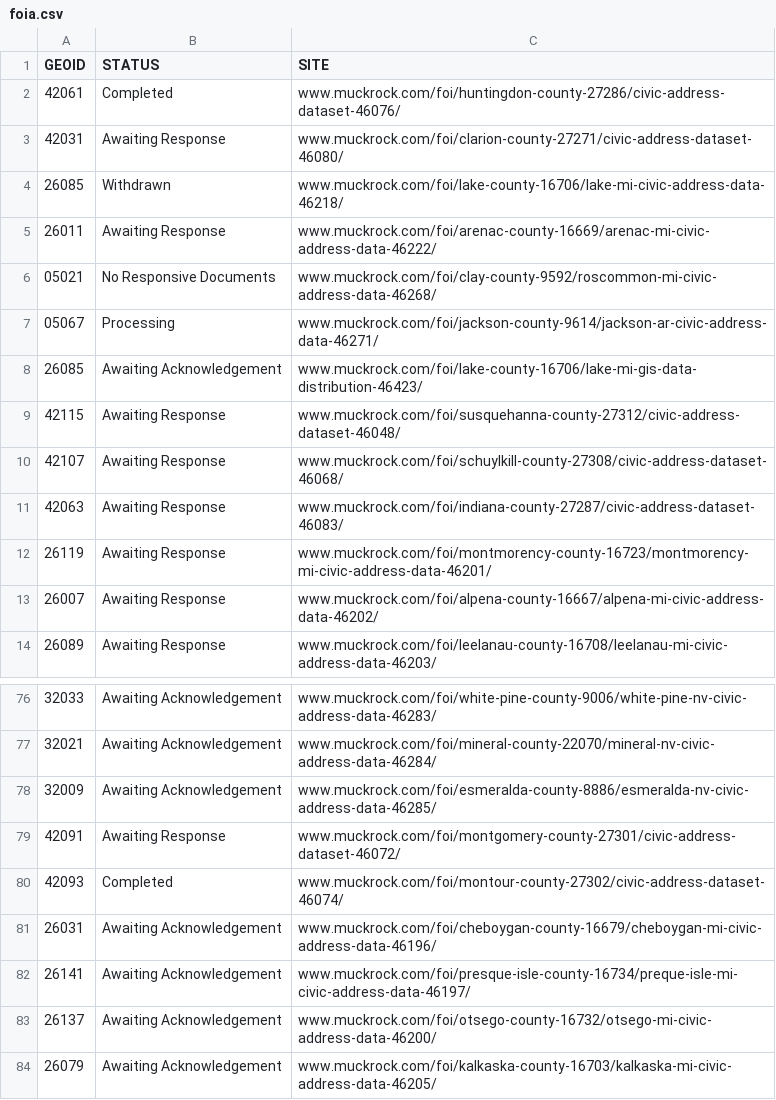
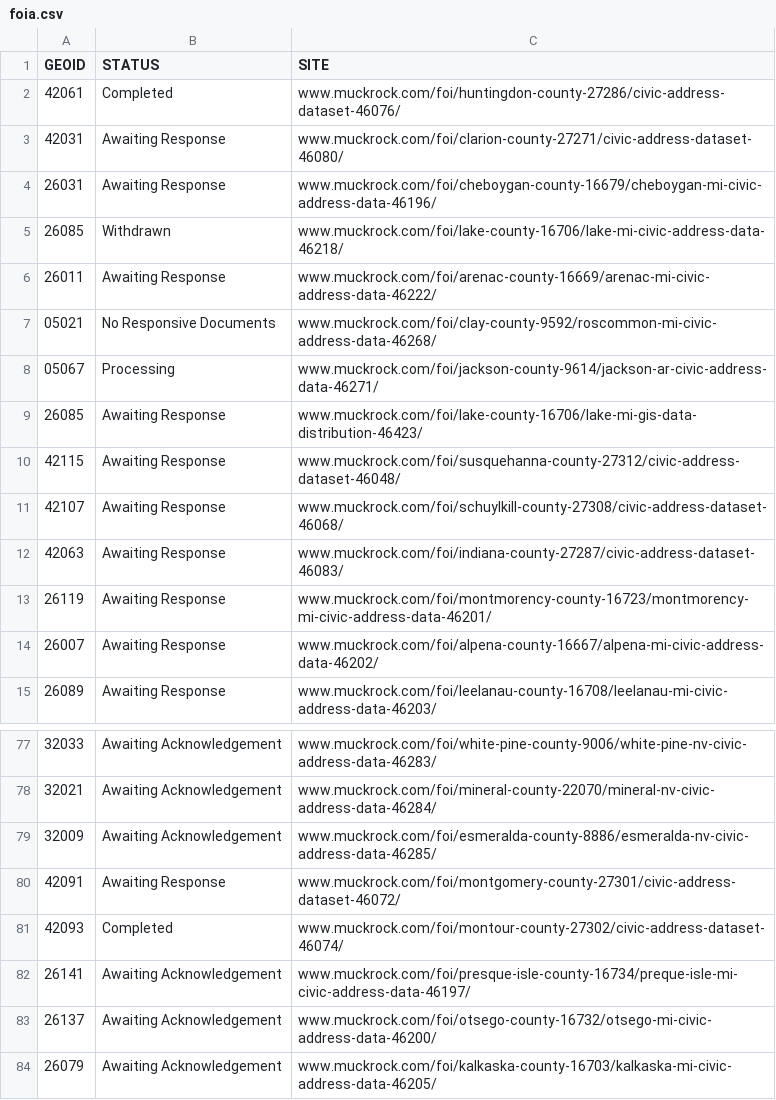
Before and after one commit to ingalls/openaddresses-coverage, a CSV file: map/foia.csv, drawn as a sheet; only a part is shown, gaps mark what is left out.

```diff
--- a/map/foia.csv
+++ b/map/foia.csv
@@ -3,2 +3,3 @@ GEOID,STATUS,SITE
 42031,Awaiting Response,www.muckrock.com/foi/clarion-county-27271/civic-address-dataset-46080/
+26031,Awaiting Response,www.muckrock.com/foi/cheboygan-county-16679/cheboygan-mi-civic-address-data-46196/
 26085,Withdrawn,www.muckrock.com/foi/lake-county-16706/lake-mi-civic-address-data-46218/
@@ -7,3 +8,3 @@ GEOID,STATUS,SITE
 05067,Processing,www.muckrock.com/foi/jackson-county-9614/jackson-ar-civic-address-data-46271/
-26085,Awaiting Acknowledgement,www.muckrock.com/foi/lake-county-16706/lake-mi-gis-data-distribution-46423/
+26085,Awaiting Response,www.muckrock.com/foi/lake-county-16706/lake-mi-gis-data-distribution-46423/
 42115,Awaiting Response,www.muckrock.com/foi/susquehanna-county-27312/civic-address-dataset-46048/
@@ -80,3 +81,2 @@ GEOID,STATUS,SITE
 42093,Completed,www.muckrock.com/foi/montour-county-27302/civic-address-dataset-46074/
-26031,Awaiting Acknowledgement,www.muckrock.com/foi/cheboygan-county-16679/cheboygan-mi-civic-address-data-46196/
 26141,Awaiting Acknowledgement,www.muckrock.com/foi/presque-isle-county-16734/preque-isle-mi-civic-address-data-46197/
```
Also changed, not shown: map/muckrock.csv, 3 other files.
